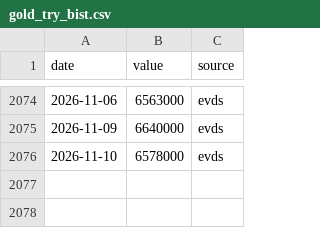
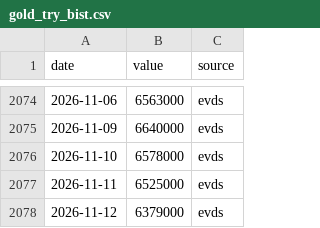
Before and after one commit to seyfettinkarakaya/maliSK, a CSV file: data/market/gold_try_bist.csv, drawn as a sheet; only a part is shown, gaps mark what is left out; the diff names each change by its address in the sheet, - before the commit and + after, or states it on an @@ line.

```diff
--- a/data/market/gold_try_bist.csv
+++ b/data/market/gold_try_bist.csv
+row 2077: 2026-11-11 | 6525000 | evds
+row 2078: 2026-11-12 | 6379000 | evds
```
Also changed, not shown: data/market/gold_usd.csv, data/market/msci_acwi.csv, 22 other files.
